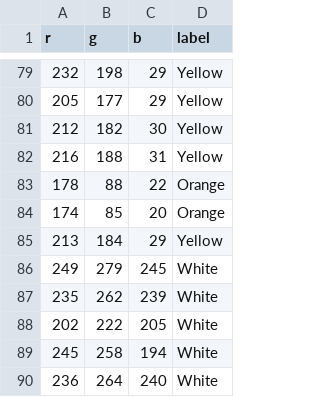
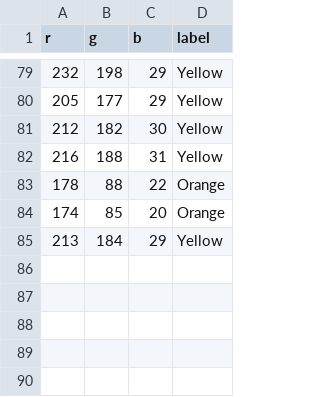
Before and after one commit to TTG3333/ecse211, a CSV file: Final-Project/project/collection/color_data.csv, drawn as a sheet; only a part is shown, gaps mark what is left out; the diff names each change by its address in the sheet, - before the commit and + after, or states it on an @@ line.

Commit message:
Removed extra points

```diff
--- a/Final-Project/project/collection/color_data.csv
+++ b/Final-Project/project/collection/color_data.csv
-row 86: 249 | 279 | 245 | White
-row 87: 235 | 262 | 239 | White
-row 88: 202 | 222 | 205 | White
-row 89: 245 | 258 | 194 | White
-row 90: 236 | 264 | 240 | White
```
